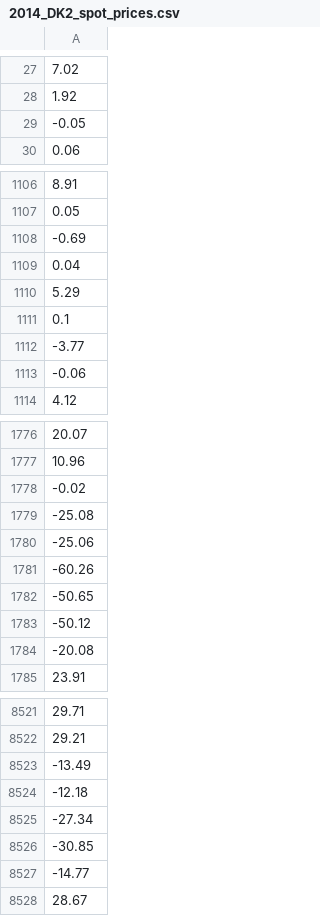
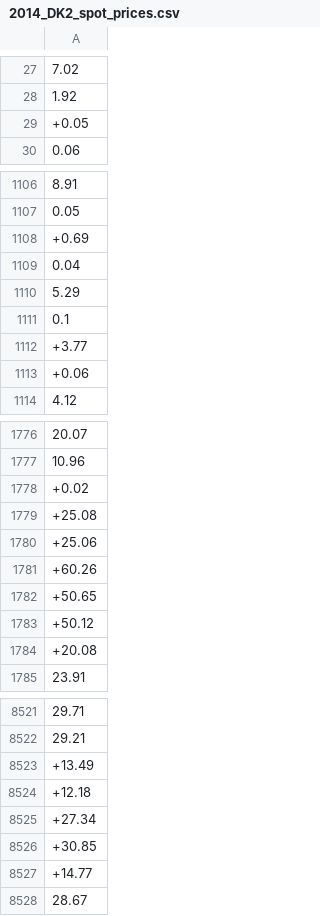
Before and after one commit to levgiorg/Smart-Home-P2P-Energy-Trading-RL, a CSV file: data/2014_DK2_spot_prices.csv, drawn as a sheet; only a part is shown, gaps mark what is left out; the diff covers the shown part only.

```diff
--- a/data/2014_DK2_spot_prices.csv
+++ b/data/2014_DK2_spot_prices.csv
@@ -28,3 +28,3 @@
 1.92
--0.05
++0.05
 0.06
@@ -1107,3 +1107,3 @@
 0.05
--0.69
++0.69
 0.04
@@ -1111,4 +1111,4 @@
 0.1
--3.77
--0.06
++3.77
++0.06
 4.12
@@ -1777,9 +1777,9 @@
 10.96
--0.02
--25.08
--25.06
--60.26
--50.65
--50.12
--20.08
++0.02
++25.08
++25.06
++60.26
++50.65
++50.12
++20.08
 23.91
@@ -8522,7 +8522,7 @@
 29.21
--13.49
--12.18
--27.34
--30.85
--14.77
++13.49
++12.18
++27.34
++30.85
++14.77
 28.67
```
Also changed, not shown: 3 edited cells elsewhere in this file, 44 other files.
